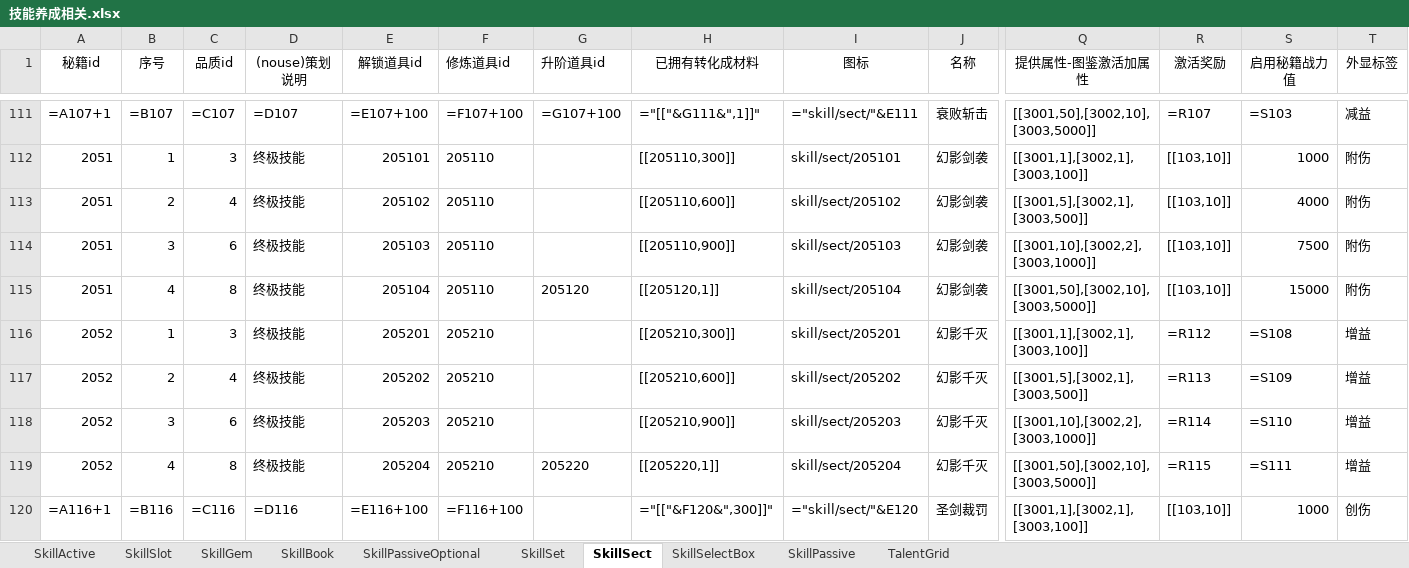
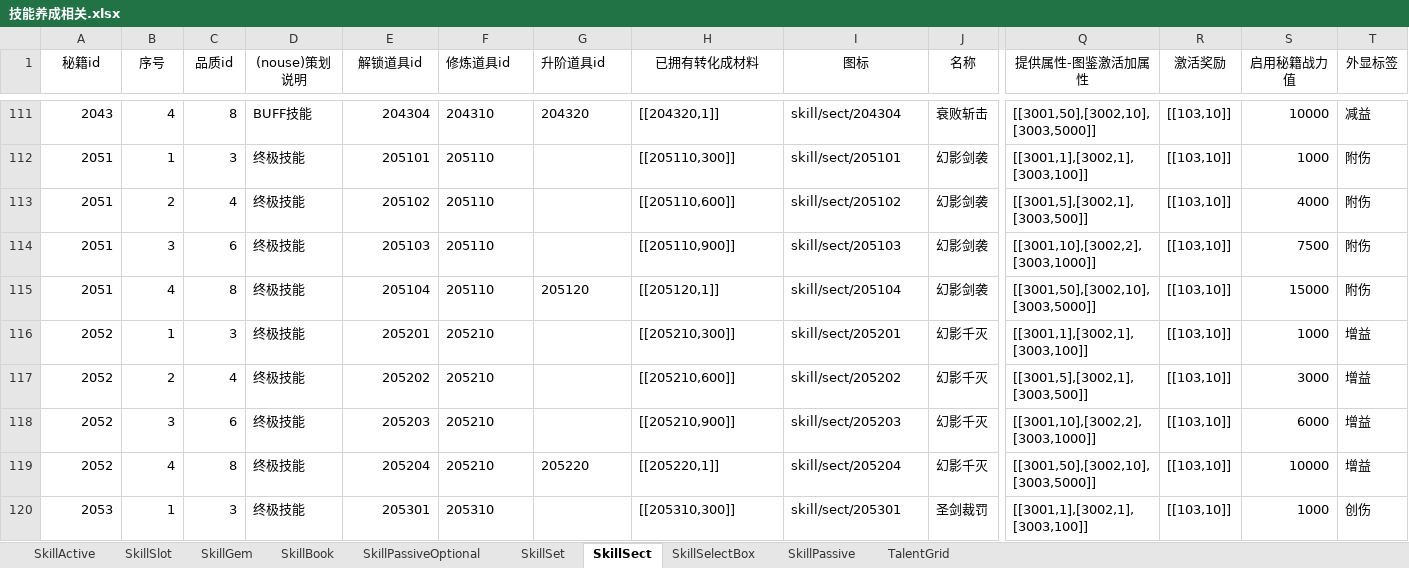
Before and after one commit to lyh2387316552-ui/chronicle-data, an Excel workbook: data-sources/技能养成相关.xlsx, sheet SkillSect, drawn as a sheet; only a part is shown, gaps mark what is left out; values as stored, in another font and other column widths than the file's, no borders; formulas without a stored value are shown as written; conditional formats not drawn; the diff covers the shown part only; the diff names each change by its address in the sheet, - before the commit and + after, or states it on an @@ line.

```diff
--- a/data-sources/技能养成相关.xlsx (sheet SkillSect)
+++ b/data-sources/技能养成相关.xlsx (sheet SkillSect)
-A111 (秘籍id): =A107+1
+A111 (秘籍id): 2043
-B111 (序号): =B107
+B111 (序号): 4
-C111 (品质id): =C107
+C111 (品质id): 8
-D111 ((nouse)策划说明): =D107
+D111 ((nouse)策划说明): BUFF技能
-E111 (解锁道具id): =E107+100
+E111 (解锁道具id): 204304
-F111 (修炼道具id): =F107+100
+F111 (修炼道具id): 204310
-G111 (升阶道具id): =G107+100
+G111 (升阶道具id): 204320
-H111 (已拥有转化成材料): ="[["&G111&",1]]"
+H111 (已拥有转化成材料): [[204320,1]]
-I111 (图标): ="skill/sect/"&E111
+I111 (图标): skill/sect/204304
-R111 (激活奖励): =R107
+R111 (激活奖励): [[103,10]]
-S111 (启用秘籍战力值): =S103
+S111 (启用秘籍战力值): 10000
-R116 (激活奖励): =R112
+R116 (激活奖励): [[103,10]]
-S116 (启用秘籍战力值): =S108
+S116 (启用秘籍战力值): 1000
-R117 (激活奖励): =R113
+R117 (激活奖励): [[103,10]]
-S117 (启用秘籍战力值): =S109
+S117 (启用秘籍战力值): 3000
-R118 (激活奖励): =R114
+R118 (激活奖励): [[103,10]]
-S118 (启用秘籍战力值): =S110
+S118 (启用秘籍战力值): 6000
-R119 (激活奖励): =R115
+R119 (激活奖励): [[103,10]]
-S119 (启用秘籍战力值): =S111
+S119 (启用秘籍战力值): 10000
-A120 (秘籍id): =A116+1
+A120 (秘籍id): 2053
-B120 (序号): =B116
+B120 (序号): 1
-C120 (品质id): =C116
+C120 (品质id): 3
-D120 ((nouse)策划说明): =D116
+D120 ((nouse)策划说明): 终极技能
-E120 (解锁道具id): =E116+100
+E120 (解锁道具id): 205301
-F120 (修炼道具id): =F116+100
+F120 (修炼道具id): 205310
-H120 (已拥有转化成材料): ="[["&F120&",300]]"
+H120 (已拥有转化成材料): [[205310,300]]
-I120 (图标): ="skill/sect/"&E120
+I120 (图标): skill/sect/205301
```
Also changed, not shown: 584 edited cells elsewhere in this sheet, sheet SkillBook, sheet SkillActive, sheet SkillPassive, data-sources/战斗技能等级表.xlsx, 34 other files.
